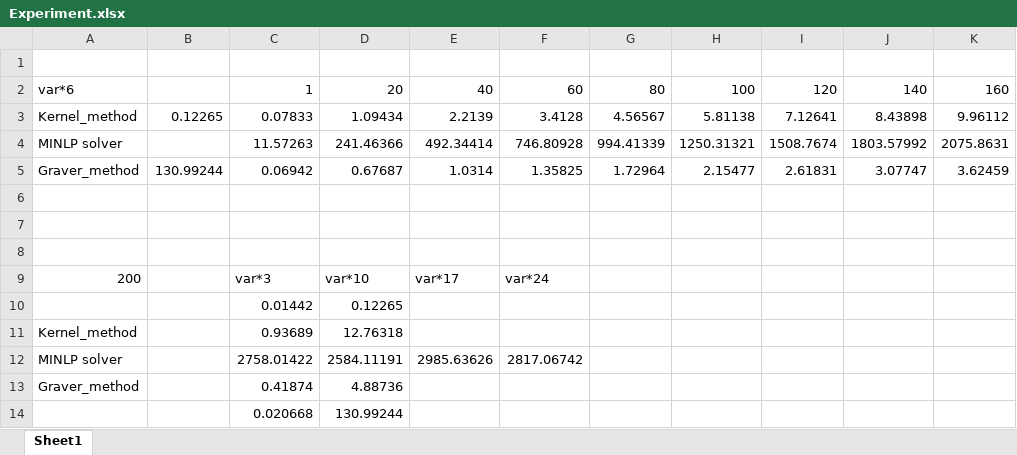
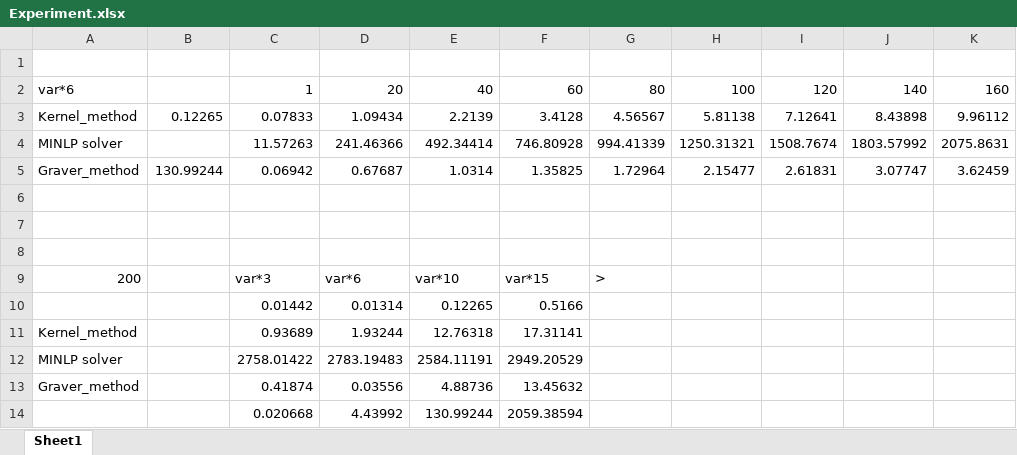
Before and after one commit to YuchenGe-AM/algebra-for-machine-learning-and-stochastic-programming, an Excel workbook: Programmes/Experiment.xlsx, sheet Sheet1, drawn as a sheet; only a part is shown; values as stored, in another font and other column widths than the file's, no borders; the diff names each change by its address in the sheet, - before the commit and + after, or states it on an @@ line.

```diff
--- a/Programmes/Experiment.xlsx (sheet Sheet1)
+++ b/Programmes/Experiment.xlsx (sheet Sheet1)
-D9: var*10
+D9: var*6
-E9: var*17
+E9: var*10
-F9: var*24
+F9: var*15
-G9: (empty)
+G9: >
-D10: 0.12265
+D10: 0.01314
-E10: (empty)
+E10: 0.12265
-F10: (empty)
+F10: 0.5166
-D11: 12.76318
+D11: 1.93244
-E11: (empty)
+E11: 12.76318
-F11: (empty)
+F11: 17.31141
-D12: 2584.11191
+D12: 2783.19483
-E12: 2985.63626
+E12: 2584.11191
-F12: 2817.06742
+F12: 2949.20529
-D13: 4.88736
+D13: 0.03556
-E13: (empty)
+E13: 4.88736
-F13: (empty)
+F13: 13.45632
-D14: 130.99244
+D14: 4.43992
-E14: (empty)
+E14: 130.99244
-F14: (empty)
+F14: 2059.38594
```
Also changed, not shown: 3 other files.
